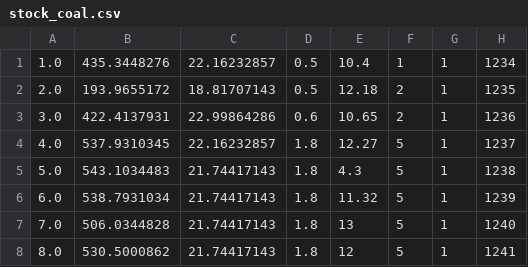
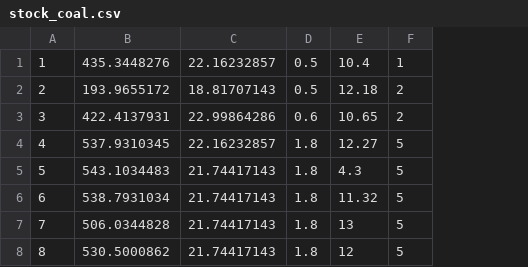
Before and after one commit to ChaoII/CoalMix, a CSV file: test_data/purchase_data/stock_coal.csv, drawn as a sheet; removed rows and columns are numbered as before the commit, all else as after; the diff names each change by its address in the sheet, - before the commit and + after, or states it on an @@ line.

```diff
--- a/test_data/purchase_data/stock_coal.csv
+++ b/test_data/purchase_data/stock_coal.csv
-column A, rows 1-8: 1.0 | 2.0 | 3.0 | 4.0 | 5.0 | 6.0 | 7.0 | 8.0
+column A, rows 1-8: 1 | 2 | 3 | 4 | 5 | 6 | 7 | 8
-column G, rows 1-8: all 1
-column H, rows 1-8: 1234 | 1235 | 1236 | 1237 | 1238 | 1239 | 1240 | 1241
```
Also changed, not shown: 9 other files.
